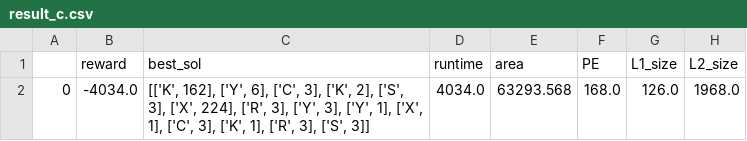
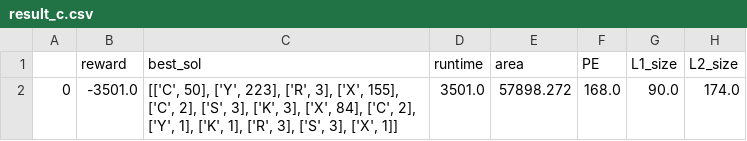
Before and after one commit to AarcW/gamma-tabu-search, a CSV file: outdir/GAMMA_vgg16-Lay1_SL-2-2_F1-latency_GEN-100_POP-20_Area--1_MaxPEs--1_FixedPE-168_L2Size-27000_L1Size-128_CostModelCstr-maestro_cstr/result_c.csv, drawn as a sheet.

```diff
--- a/outdir/GAMMA_vgg16-Lay1_SL-2-2_F1-latency_GEN-100_POP-20_Area--1_MaxPEs--1_FixedPE-168_L2Size-27000_L1Size-128_CostModelCstr-maestro_cstr/result_c.csv
+++ b/outdir/GAMMA_vgg16-Lay1_SL-2-2_F1-latency_GEN-100_POP-20_Area--1_MaxPEs--1_FixedPE-168_L2Size-27000_L1Size-128_CostModelCstr-maestro_cstr/result_c.csv
@@ -1,2 +1,2 @@
 ,reward,best_sol,runtime,area,PE,L1_size,L2_size
-0,-4034.0,"[['K', 162], ['Y', 6], ['C', 3], ['K', 2], ['S', 3], ['X', 224], ['R', 3], ['Y', 3], ['Y', 1], ['X', 1], ['C', 3], ['K', 1], ['R', 3], ['S', 3]]",4034.0,63293.568,168.0,126.0,1968.0
+0,-3501.0,"[['C', 50], ['Y', 223], ['R', 3], ['X', 155], ['C', 2], ['S', 3], ['K', 3], ['X', 84], ['C', 2], ['Y', 1], ['K', 1], ['R', 3], ['S', 3], ['X', 1]]",3501.0,57898.272,168.0,90.0,174.0
```
Also changed, not shown: outdir/GAMMA_vgg16-Lay1_SL-2-2_F1-latency_GEN-10_POP-20_Area--1_MaxPEs--1_FixedPE-168_L2Size-108000_L1Size-512_CostModelCstr-maestro_cstr/result_c.csv, outdir/GAMMA_vgg16-Lay1_SL-2-2_F1-latency_GEN-1_POP-20_Area--1_MaxPEs--1_FixedPE-16_L2Size-1024_L1Size-128_CostModelCstr-maestro_cstr/result_c.csv, 5 other files.
